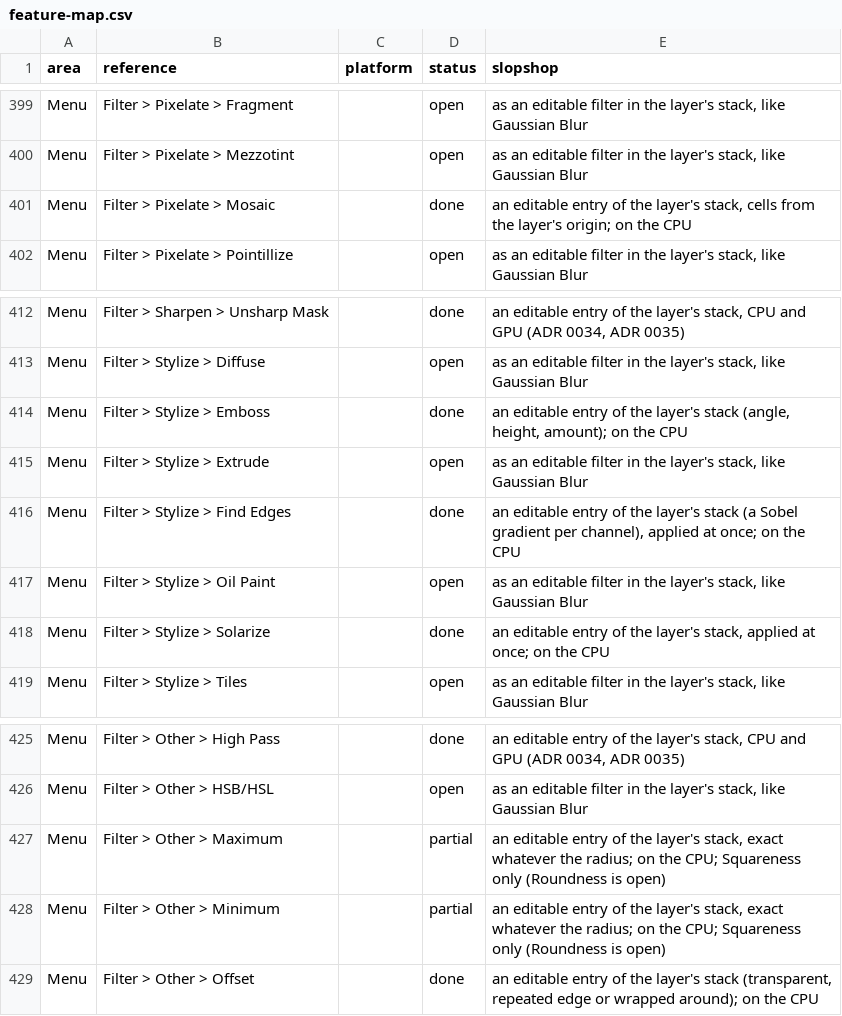
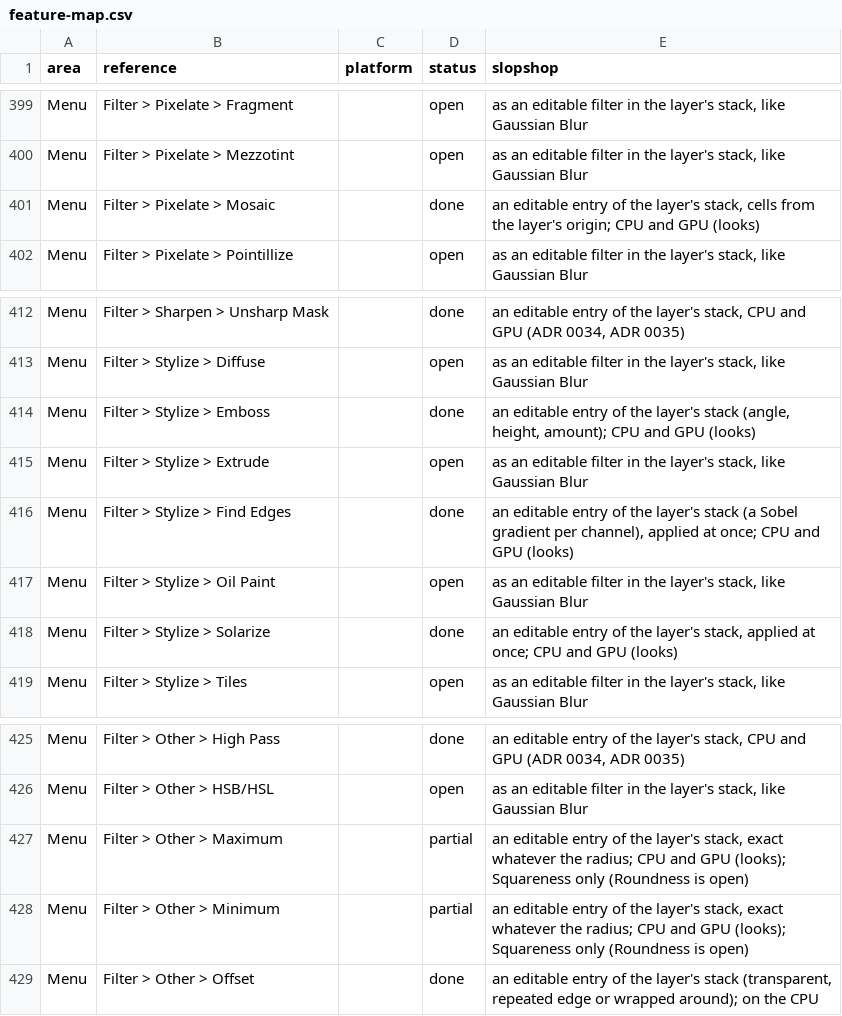
Before and after one commit to laBoiteBleue/slopshop, a CSV file: docs/feature-map.csv, drawn as a sheet; only a part is shown, gaps mark what is left out.

```diff
--- a/docs/feature-map.csv
+++ b/docs/feature-map.csv
@@ -400,3 +400,3 @@ Menu,Filter > Pixelate > Fragment,,open,"as an editable filter in the layer's st
 Menu,Filter > Pixelate > Mezzotint,,open,"as an editable filter in the layer's stack, like Gaussian Blur"
-Menu,Filter > Pixelate > Mosaic,,done,"an editable entry of the layer's stack, cells from the layer's origin; on the CPU"
+Menu,Filter > Pixelate > Mosaic,,done,"an editable entry of the layer's stack, cells from the layer's origin; CPU and GPU (looks)"
 Menu,Filter > Pixelate > Pointillize,,open,"as an editable filter in the layer's stack, like Gaussian Blur"
@@ -413,7 +413,7 @@ Menu,Filter > Sharpen > Unsharp Mask,,done,"an editable entry of the layer's sta
 Menu,Filter > Stylize > Diffuse,,open,"as an editable filter in the layer's stack, like Gaussian Blur"
-Menu,Filter > Stylize > Emboss,,done,"an editable entry of the layer's stack (angle, height, amount); on the CPU"
+Menu,Filter > Stylize > Emboss,,done,"an editable entry of the layer's stack (angle, height, amount); CPU and GPU (looks)"
 Menu,Filter > Stylize > Extrude,,open,"as an editable filter in the layer's stack, like Gaussian Blur"
-Menu,Filter > Stylize > Find Edges,,done,"an editable entry of the layer's stack (a Sobel gradient per channel), applied at once; on the CPU"
+Menu,Filter > Stylize > Find Edges,,done,"an editable entry of the layer's stack (a Sobel gradient per channel), applied at once; CPU and GPU (looks)"
 Menu,Filter > Stylize > Oil Paint,,open,"as an editable filter in the layer's stack, like Gaussian Blur"
-Menu,Filter > Stylize > Solarize,,done,"an editable entry of the layer's stack, applied at once; on the CPU"
+Menu,Filter > Stylize > Solarize,,done,"an editable entry of the layer's stack, applied at once; CPU and GPU (looks)"
 Menu,Filter > Stylize > Tiles,,open,"as an editable filter in the layer's stack, like Gaussian Blur"
@@ -426,4 +426,4 @@ Menu,Filter > Other > High Pass,,done,"an editable entry of the layer's stack, C
 Menu,Filter > Other > HSB/HSL,,open,"as an editable filter in the layer's stack, like Gaussian Blur"
-Menu,Filter > Other > Maximum,,partial,"an editable entry of the layer's stack, exact whatever the radius; on the CPU; Squareness only (Roundness is open)"
-Menu,Filter > Other > Minimum,,partial,"an editable entry of the layer's stack, exact whatever the radius; on the CPU; Squareness only (Roundness is open)"
+Menu,Filter > Other > Maximum,,partial,"an editable entry of the layer's stack, exact whatever the radius; CPU and GPU (looks); Squareness only (Roundness is open)"
+Menu,Filter > Other > Minimum,,partial,"an editable entry of the layer's stack, exact whatever the radius; CPU and GPU (looks); Squareness only (Roundness is open)"
 Menu,Filter > Other > Offset,,done,"an editable entry of the layer's stack (transparent, repeated edge or wrapped around); on the CPU"
```
Also changed, not shown: 4 other files.
